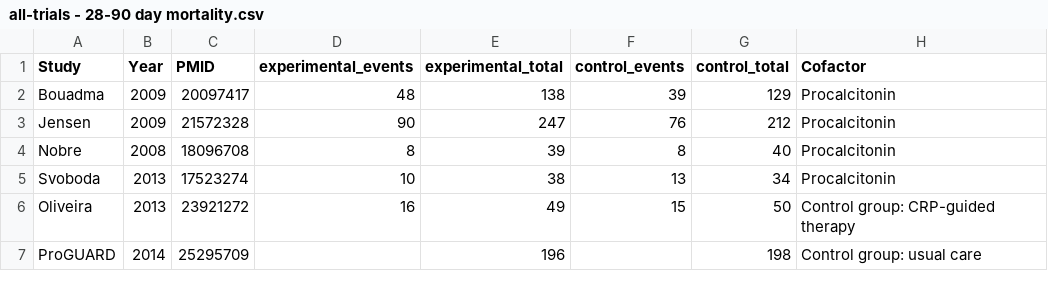
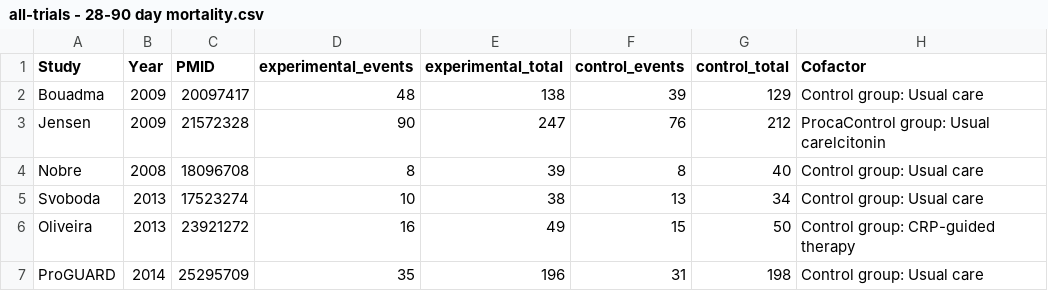
Before and after one commit to openMetaAnalysis/Procalcitonin-guided-therapy-for-patients-with-severe-sepsis-and-septic-shock, a CSV file: data/all-trials - 28-90 day mortality.csv, drawn as a sheet.

Commit message:
Update all-trials - 28-90 day mortality.csv

```diff
--- a/data/all-trials - 28-90 day mortality.csv
+++ b/data/all-trials - 28-90 day mortality.csv
@@ -1,7 +1,7 @@
 Study,Year,PMID,experimental_events,experimental_total,control_events,control_total, Cofactor,
-Bouadma,2009,20097417,48,138,39,129,Procalcitonin,
-Jensen,2009,21572328,90,247,76,212,Procalcitonin,
-Nobre,2008,18096708,8,39,8,40,Procalcitonin,
-Svoboda,2013,17523274,10,38,13,34,Procalcitonin,
+Bouadma,2009,20097417,48,138,39,129,Control group: Usual care,
+Jensen,2009,21572328,90,247,76,212,ProcaControl group: Usual carelcitonin,
+Nobre,2008,18096708,8,39,8,40,Control group: Usual care,
+Svoboda,2013,17523274,10,38,13,34,Control group: Usual care,
 Oliveira, 2013, 23921272,16,49,15,50,Control group: CRP-guided therapy,
-ProGUARD,2014,25295709, ,196, ,198,Control group: usual care,
+ProGUARD,2014,25295709,35,196,31,198,Control group: Usual care,
```
